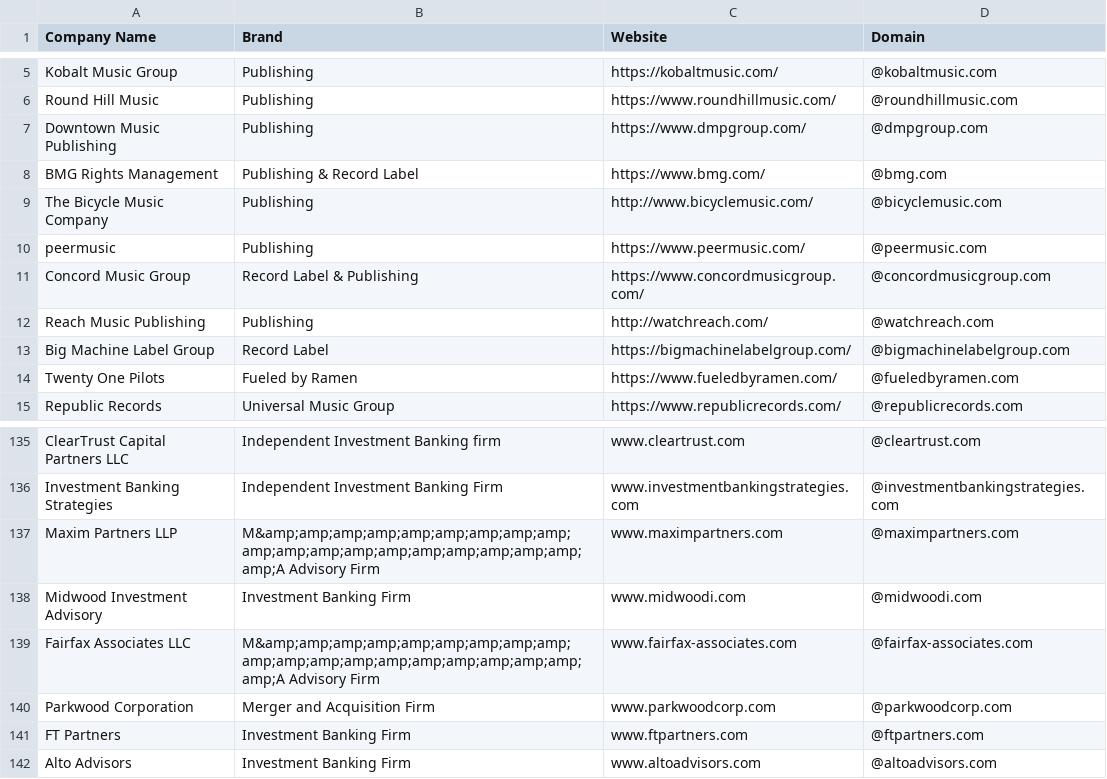
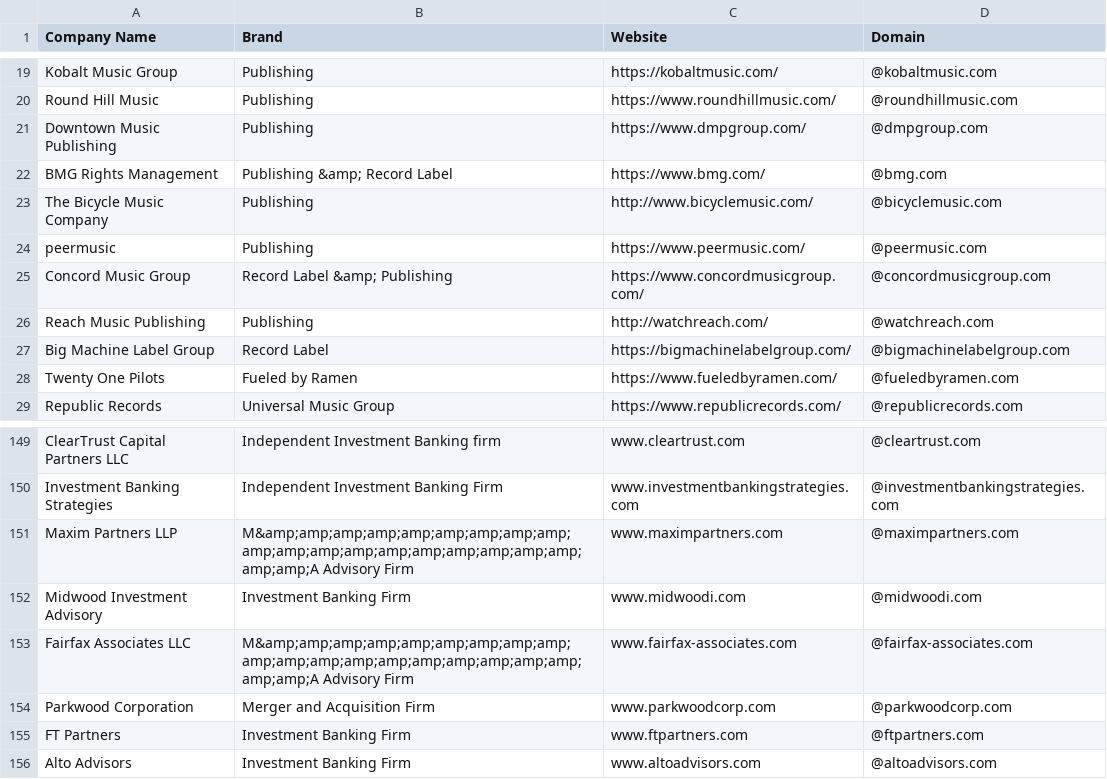
Before and after one commit to will-carrington/inconsistent_contacts, a CSV file: wac6er_file.csv, drawn as a sheet; only a part is shown, gaps mark what is left out; the diff covers the shown part only.

```diff
--- a/wac6er_file.csv
+++ b/wac6er_file.csv
@@ -7,6 +21,6 @@ Round Hill Music, Publishing, https://www.roundhillmusic.com/,@roundhillmusic.co
 Downtown Music Publishing, Publishing, https://www.dmpgroup.com/,@dmpgroup.com
-BMG Rights Management, Publishing & Record Label, https://www.bmg.com/,@bmg.com
+BMG Rights Management, Publishing &amp; Record Label, https://www.bmg.com/,@bmg.com
 The Bicycle Music Company, Publishing, http://www.bicyclemusic.com/,@bicyclemusic.com
 peermusic, Publishing, https://www.peermusic.com/,@peermusic.com
-Concord Music Group, Record Label & Publishing, https://www.concordmusicgroup.com/,@concordmusicgroup.com
+Concord Music Group, Record Label &amp; Publishing, https://www.concordmusicgroup.com/,@concordmusicgroup.com
 Reach Music Publishing, Publishing, http://watchreach.com/,@watchreach.com
@@ -136,5 +150,5 @@ ClearTrust Capital Partners LLC, Independent Investment Banking firm, www.cleart
 Investment Banking Strategies, Independent Investment Banking Firm, www.investmentbankingstrategies.com,@investmentbankingstrategies.com
-Maxim Partners LLP, M&amp;amp;amp;amp;amp;amp;amp;amp;amp;amp;amp;amp;amp;amp;amp;amp;amp;amp;amp;amp;A Advisory Firm, www.maximpartners.com,@maximpartners.com
+Maxim Partners LLP, M&amp;amp;amp;amp;amp;amp;amp;amp;amp;amp;amp;amp;amp;amp;amp;amp;amp;amp;amp;amp;amp;A Advisory Firm, www.maximpartners.com,@maximpartners.com
 Midwood Investment  Advisory, Investment Banking Firm, www.midwoodi.com,@midwoodi.com
-Fairfax Associates LLC, M&amp;amp;amp;amp;amp;amp;amp;amp;amp;amp;amp;amp;amp;amp;amp;amp;amp;amp;amp;amp;A Advisory Firm, www.fairfax-associates.com,@fairfax-associates.com
+Fairfax Associates LLC, M&amp;amp;amp;amp;amp;amp;amp;amp;amp;amp;amp;amp;amp;amp;amp;amp;amp;amp;amp;amp;amp;A Advisory Firm, www.fairfax-associates.com,@fairfax-associates.com
 Parkwood Corporation, Merger and Acquisition Firm, www.parkwoodcorp.com,@parkwoodcorp.com
```
Also changed, not shown: 14 added rows and 5 edited cells elsewhere in this file.
